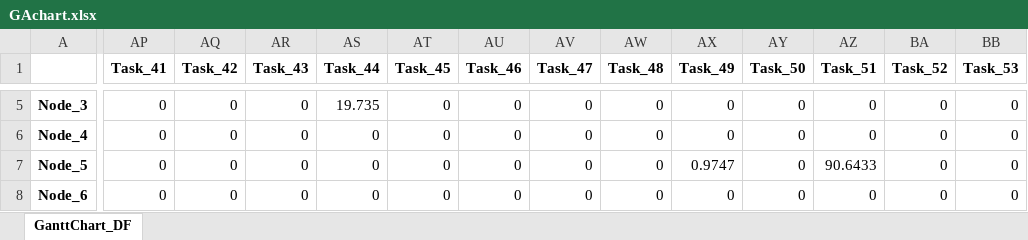
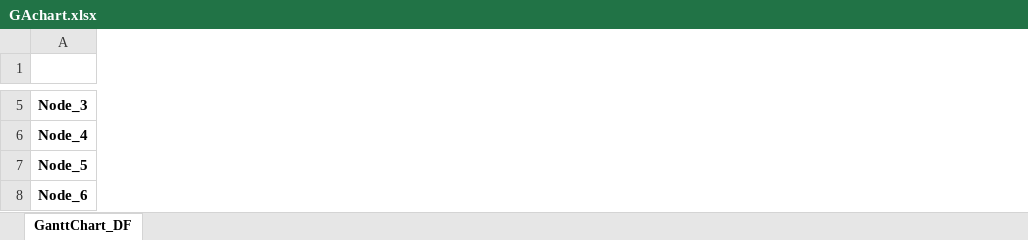
Before and after one commit to sachin26240/MajorProject, an Excel workbook: output/GAchart.xlsx, sheet GanttChart_DF, drawn as a sheet; only a part is shown, gaps mark what is left out; values as stored, in another font and other column widths than the file's, no borders; the diff covers the shown part only; the diff names each change by its address in the sheet, - before the commit and + after, or states it on an @@ line.

Commit message:
task 40 dataset changed

```diff
--- a/output/GAchart.xlsx (sheet GanttChart_DF)
+++ b/output/GAchart.xlsx (sheet GanttChart_DF)
-column AP (Task_41), rows 5-8: all 0
-column AQ (Task_42), rows 5-8: all 0
-column AR (Task_43), rows 5-8: all 0
-column AS (Task_44), rows 5-8: 19.735 | 0 | 0 | 0
-column AT (Task_45), rows 5-8: all 0
-column AU (Task_46), rows 5-8: all 0
-column AV (Task_47), rows 5-8: all 0
-column AW (Task_48), rows 5-8: all 0
-column AX (Task_49), rows 5-8: 0 | 0 | 0.9747 | 0
-column AY (Task_50), rows 5-8: all 0
-column AZ (Task_51), rows 5-8: 0 | 0 | 90.6433 | 0
-column BA (Task_52), rows 5-8: all 0
-column BB (Task_53), rows 5-8: all 0
```
Also changed, not shown: 67 removed columns and 76 edited cells elsewhere in this sheet, Excel File/task40.xlsx, output/DEchart.xlsx, 4 other files.
